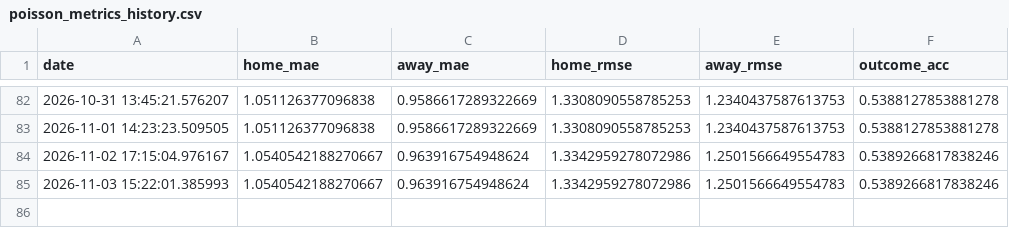
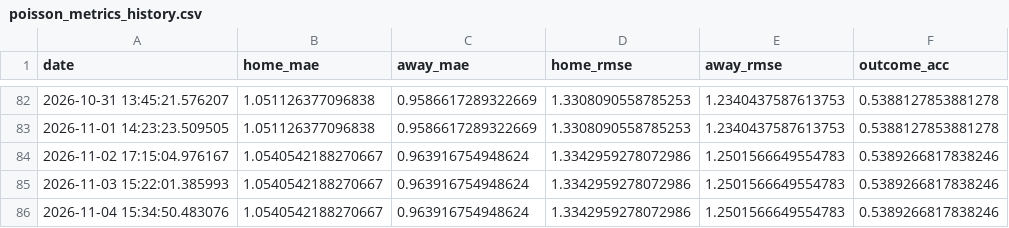
Before and after one commit to gmalbert/netherlands-soccer, a CSV file: data_files/poisson_metrics_history.csv, drawn as a sheet; only a part is shown, gaps mark what is left out; the diff names each change by its address in the sheet, - before the commit and + after, or states it on an @@ line.

```diff
--- a/data_files/poisson_metrics_history.csv
+++ b/data_files/poisson_metrics_history.csv
+row 86: 2026-11-04 15:34:50.483076 | 1.0540542188270667 | 0.963916754948624 | 1.3342959278072986 | 1.2501566649554783 | 0.5389266817838246
```
Also changed, not shown: data_files/upcoming_fixtures.csv, data_files/upcoming_predictions.csv, 9 other files.
